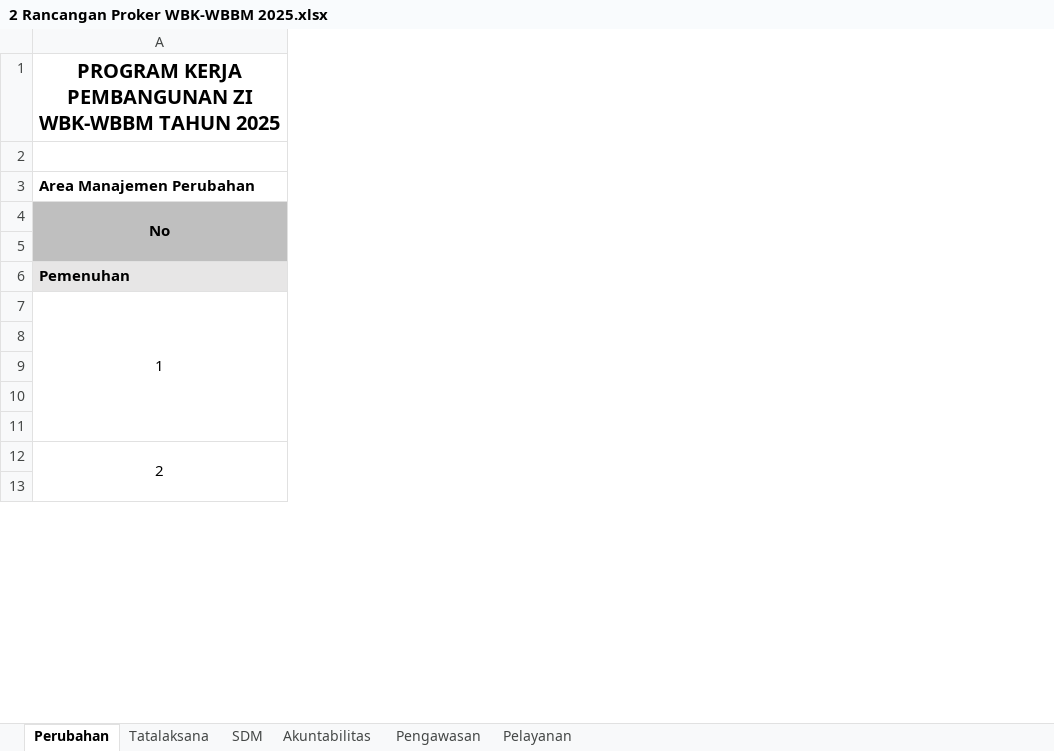
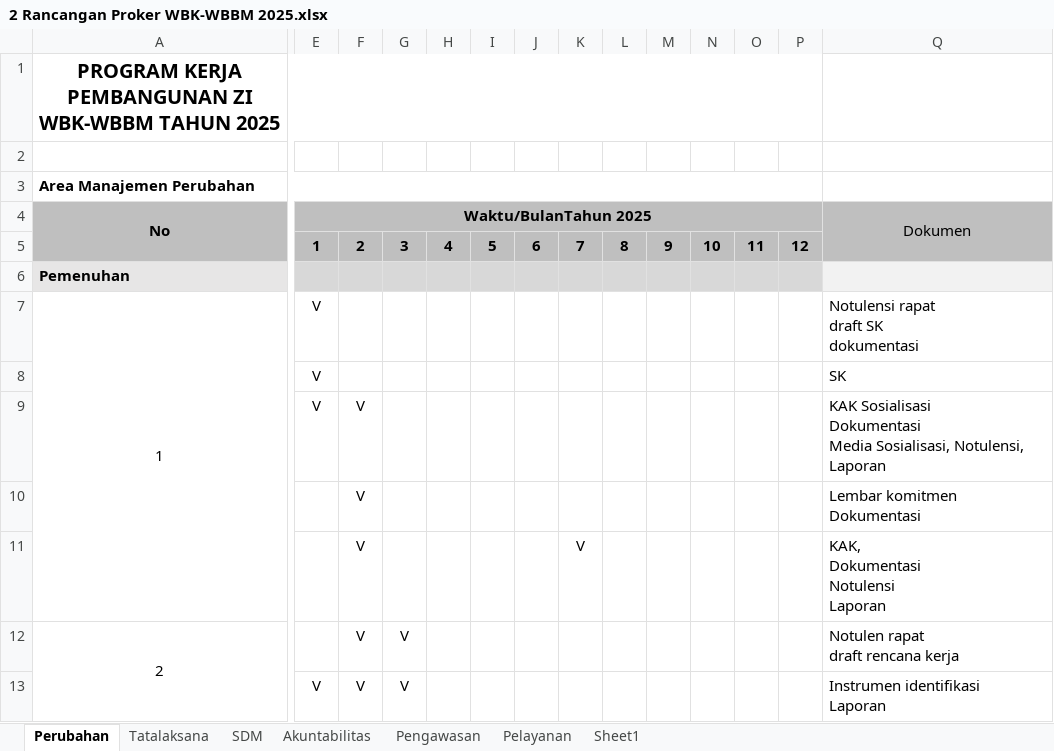
Before and after one commit to gunturmisbahsedjati/sinamira, an Excel workbook: konsep/2 Rancangan Proker WBK-WBBM 2025.xlsx, sheet Perubahan, drawn as a sheet; only a part is shown, gaps mark what is left out; values as stored, in another font and other column widths than the file's, no borders; rows hold the shown columns only; ↵ is a line break in a cell; the diff covers the shown part only; the diff names each change by its address in the sheet, - before the commit and + after, or states it on an @@ line.

Commit message:
update data kegiatan

```diff
--- a/konsep/2 Rancangan Proker WBK-WBBM 2025.xlsx (sheet Perubahan)
+++ b/konsep/2 Rancangan Proker WBK-WBBM 2025.xlsx (sheet Perubahan)
+sheet tab: Sheet1
@@ column E (Waktu/BulanTahun 2025) unhidden, rows 5-13: 1 |  | V | V | V |  |  |  | V @@
@@ column F unhidden, rows 5-13: 2 |  |  |  | V | V | V | V | V @@
@@ column G unhidden, rows 5-13: 3 |  |  |  |  |  |  | V | V @@
@@ column H unhidden, row 5: 4 @@
@@ column I unhidden, row 5: 5 @@
@@ column J unhidden, row 5: 6 @@
@@ column K unhidden, rows 5-11: 7 |  |  |  |  |  | V @@
@@ column L unhidden, row 5: 8 @@
@@ column M unhidden, row 5: 9 @@
@@ column N unhidden, row 5: 10 @@
@@ column O unhidden, row 5: 11 @@
@@ column P unhidden, row 5: 12 @@
@@ column Q (Dokumen) unhidden, rows 7-13: Notulensi rapat ↵ draft SK ↵ dokumentasi | SK | KAK Sosialisasi ↵ Dokumentasi ↵ Media Sosialisasi, Notulensi, Laporan | Lembar komitmen ↵ Dokumentasi | KAK, ↵ Dokumentasi ↵ Notulensi ↵ Laporan | Notulen rapat ↵ draft rencana kerja | Instrumen identifikasi ↵ Laporan @@
-row 5: (empty)
+row 5:  | 1 | 2 | 3 | 4 | 5 | 6 | 7 | 8 | 9 | 10 | 11 | 12
```
Also changed, not shown: 2 added columns and 1 removed column elsewhere in this sheet, 22 other files.
